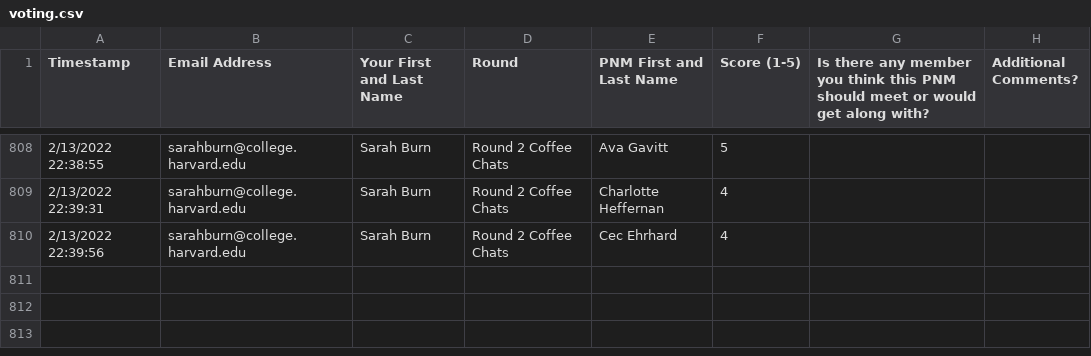
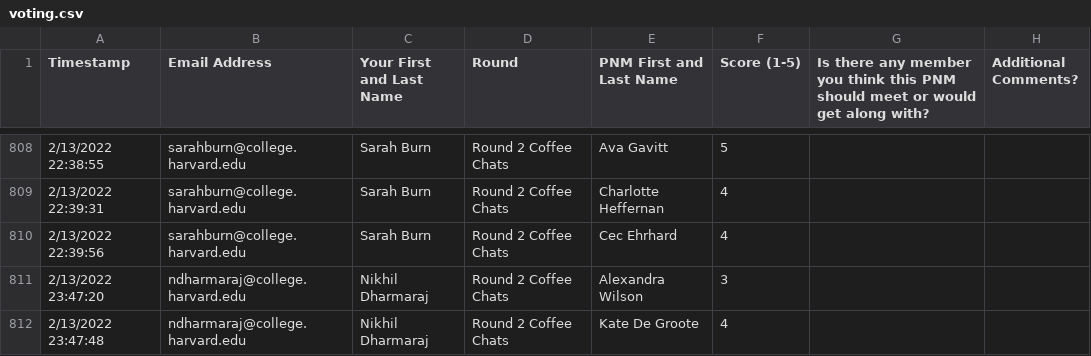
Before and after one commit to lindseygreenhill/theta_recruitment_22, a CSV file: data/voting.csv, drawn as a sheet; only a part is shown, gaps mark what is left out.

Commit message:
Add final voting data

```diff
--- a/data/voting.csv
+++ b/data/voting.csv
@@ -810 +810,3 @@ Timestamp,Email Address,Your First and Last Name,Round,PNM First and Last Name,S
 2/13/2022 22:39:56,sarahburn@college.harvard.edu,Sarah Burn,Round 2 Coffee Chats,Cec Ehrhard,4,,
+2/13/2022 23:47:20,ndharmaraj@college.harvard.edu,Nikhil Dharmaraj,Round 2 Coffee Chats,Alexandra Wilson,3,,
+2/13/2022 23:47:48,ndharmaraj@college.harvard.edu,Nikhil Dharmaraj,Round 2 Coffee Chats,Kate De Groote,4,,
```
